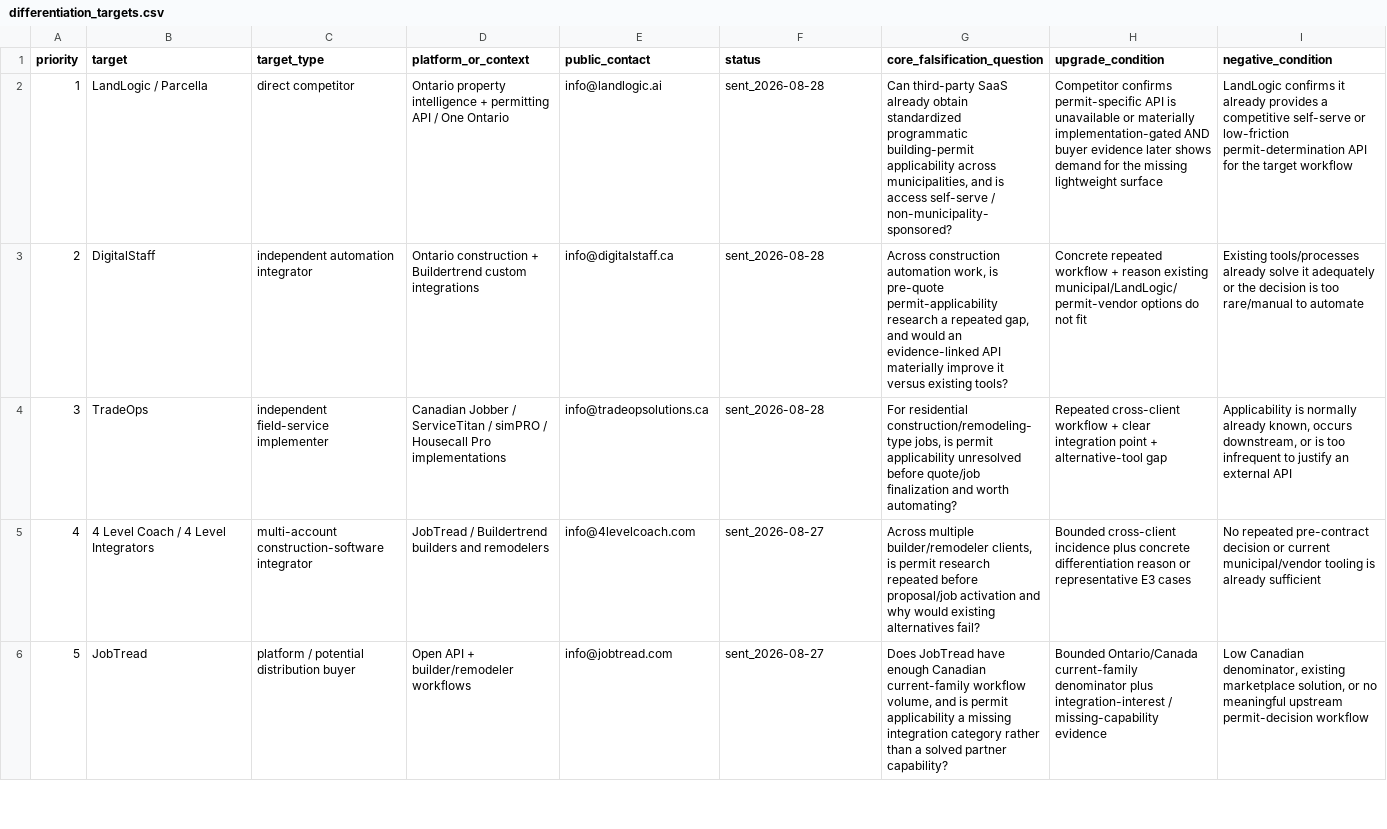
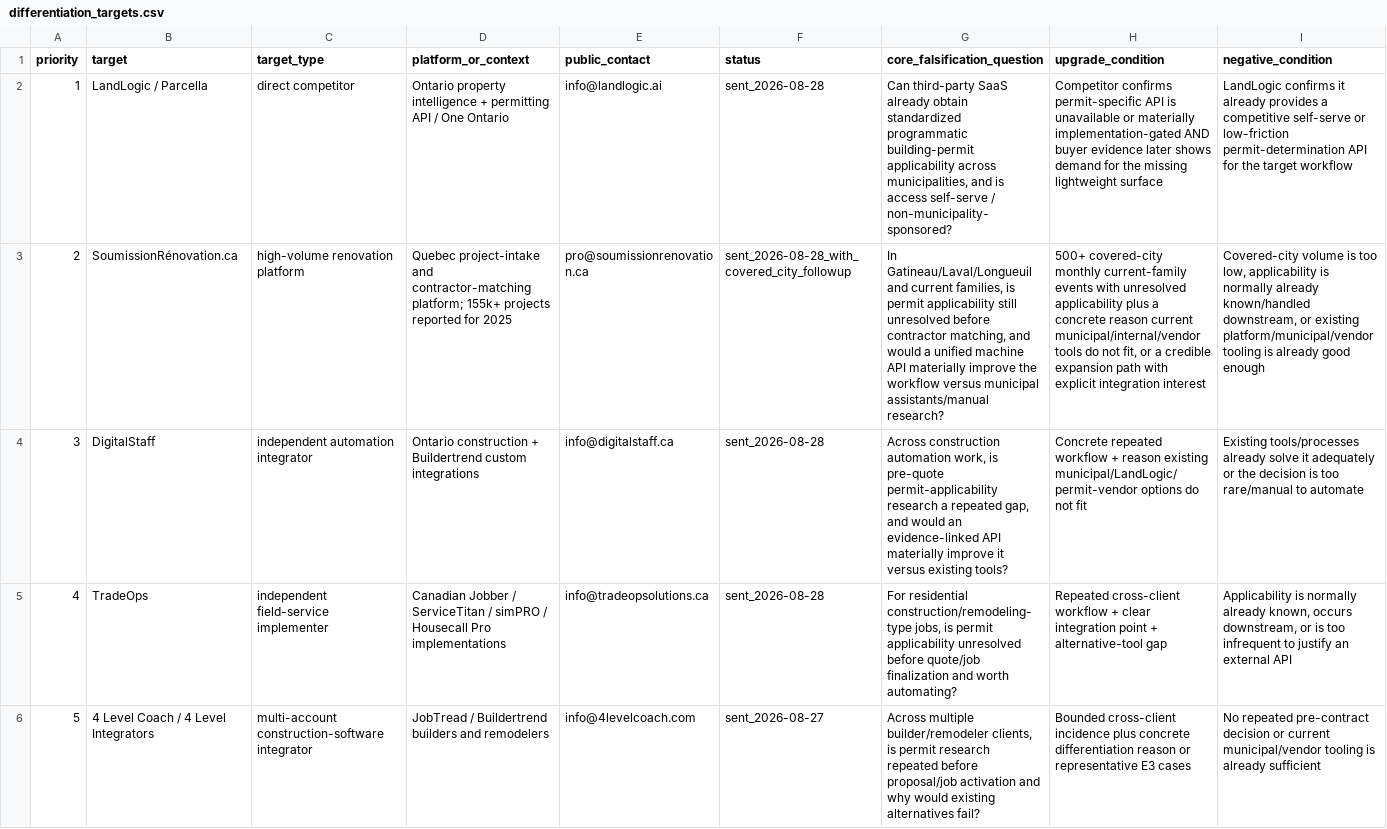
Before and after one commit to ChanghuLiu/projectpermit-mcp, a CSV file: data/differentiation_targets.csv, drawn as a sheet; only a part is shown; the shorter side is filled out with more unchanged rows; addresses are those after the commit; the diff names each change by its address in the sheet, - before the commit and + after, or states it on an @@ line.

Commit message:
research: add SoumissionRenovation differentiation target

```diff
--- a/data/differentiation_targets.csv
+++ b/data/differentiation_targets.csv
+row 3: 2 | SoumissionRénovation.ca | high-volume renovation platform | Quebec project-intake and contractor-matching platform; 155k+ projects reported for 2025 | pro@soumissionrenovation.ca | sent_2026-08-28_with_covered_city_followup | In Gatineau/Laval/Longueuil and current families, is permit applicability still unresolved before contractor matching, and would a unified machine API materially improve the workflow versus municipal assistants/manual research? | 500+ covered-city monthly current-family events with unresolved applicability plus a concrete reason current municipal/internal/vendor tools do not fit, or a credible expansion path with explicit integration interest | Covered-city volume is too low, applicability is normally already known/handled downstream, or existing platform/municipal/vendor tooling is already good enough
@@ column A (priority) renumbered from row 4 down @@
```
